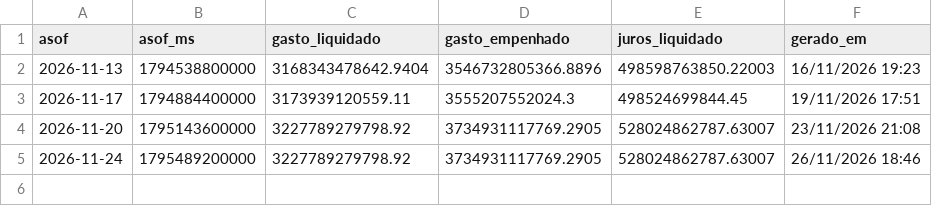
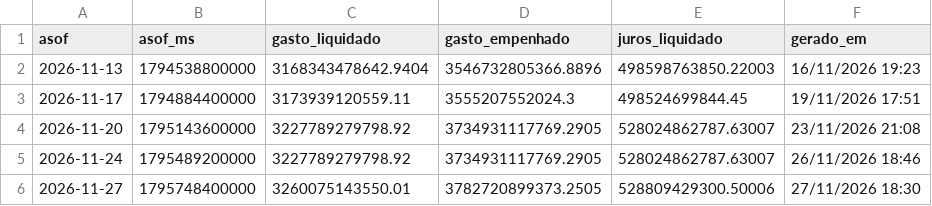
Before and after one commit to LucasPin45/FiscalizaGov, a CSV file: data/painel_historico.csv, drawn as a sheet; the diff names each change by its address in the sheet, - before the commit and + after, or states it on an @@ line.

Commit message:
Atualiza painel de arrecadação e gasto (diário)

```diff
--- a/data/painel_historico.csv
+++ b/data/painel_historico.csv
+row 6: 2026-11-27 | 1795748400000 | 3260075143550.01 | 3782720899373.2505 | 528809429300.50006 | 27/11/2026 18:30
```
Also changed, not shown: 1 other file.
